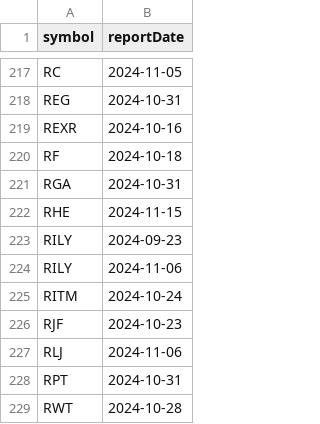
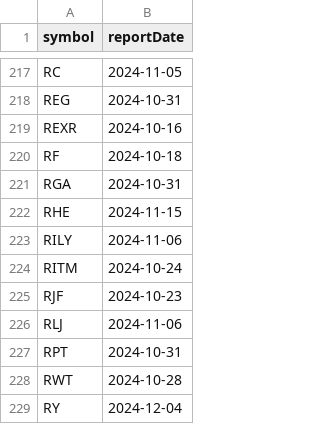
Before and after one commit to arraykov/Dashboard, a CSV file: src/files/earnings.csv, drawn as a sheet; only a part is shown, gaps mark what is left out; the shorter side is filled out with more unchanged rows; the diff names each change by its address in the sheet, - before the commit and + after, or states it on an @@ line.

```diff
--- a/src/files/earnings.csv
+++ b/src/files/earnings.csv
-row 223: RILY | 2024-09-23
```
Also changed, not shown: src/files/dividends_grouped_Next Week.csv, 1 other file.
